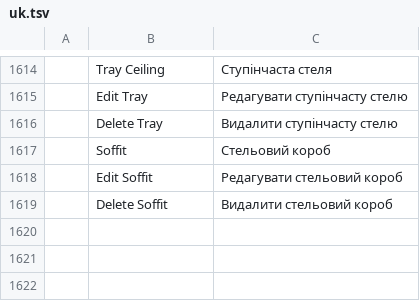
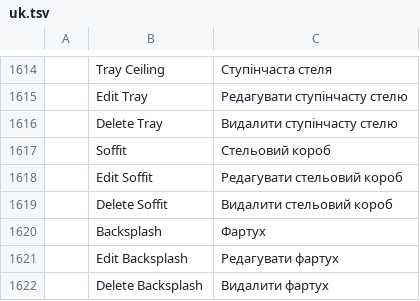
Before and after one commit to andydhamm/cadcraft-arch3d, a TSV file: crates/ui-egui/src/i18n/uk.tsv, drawn as a sheet; only a part is shown, gaps mark what is left out; the diff names each change by its address in the sheet, - before the commit and + after, or states it on an @@ line.

Commit message:
p18-backsplash: round 6 (claude-sonnet-a)

```diff
--- a/crates/ui-egui/src/i18n/uk.tsv
+++ b/crates/ui-egui/src/i18n/uk.tsv
+row 1620:  | Backsplash | Фартух
+row 1621:  | Edit Backsplash | Редагувати фартух
+row 1622:  | Delete Backsplash | Видалити фартух
```
Also changed, not shown: 8 other files.
